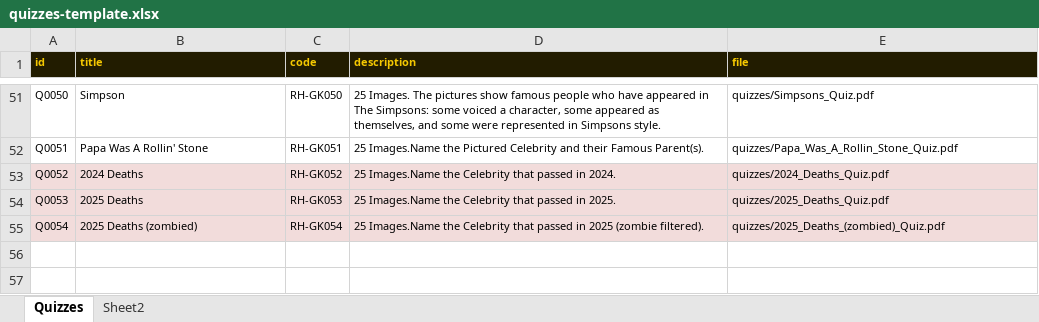
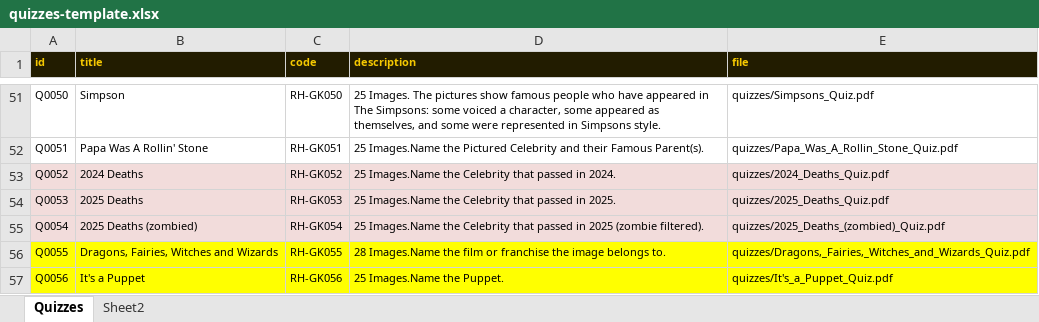
Before and after one commit to philipestevenson-RumHam/TableTops, an Excel workbook: quizzes-template.xlsx, sheet Quizzes, drawn as a sheet; only a part is shown, gaps mark what is left out; values as stored, in another font and other column widths than the file's, no borders; the diff names each change by its address in the sheet, - before the commit and + after, or states it on an @@ line.

```diff
--- a/quizzes-template.xlsx (sheet Quizzes)
+++ b/quizzes-template.xlsx (sheet Quizzes)
+row 56: Q0055 | Dragons, Fairies, Witches and Wizards | RH-GK055 | 28 Images.Name the film or franchise the image belongs to. | quizzes/Dragons,_Fairies,_Witches_and_Wizards_Quiz.pdf
+row 57: Q0056 | It's a Puppet | RH-GK056 | 25 Images.Name the Puppet. | quizzes/It's_a_Puppet_Quiz.pdf
```
Also changed, not shown: 5 other files.
